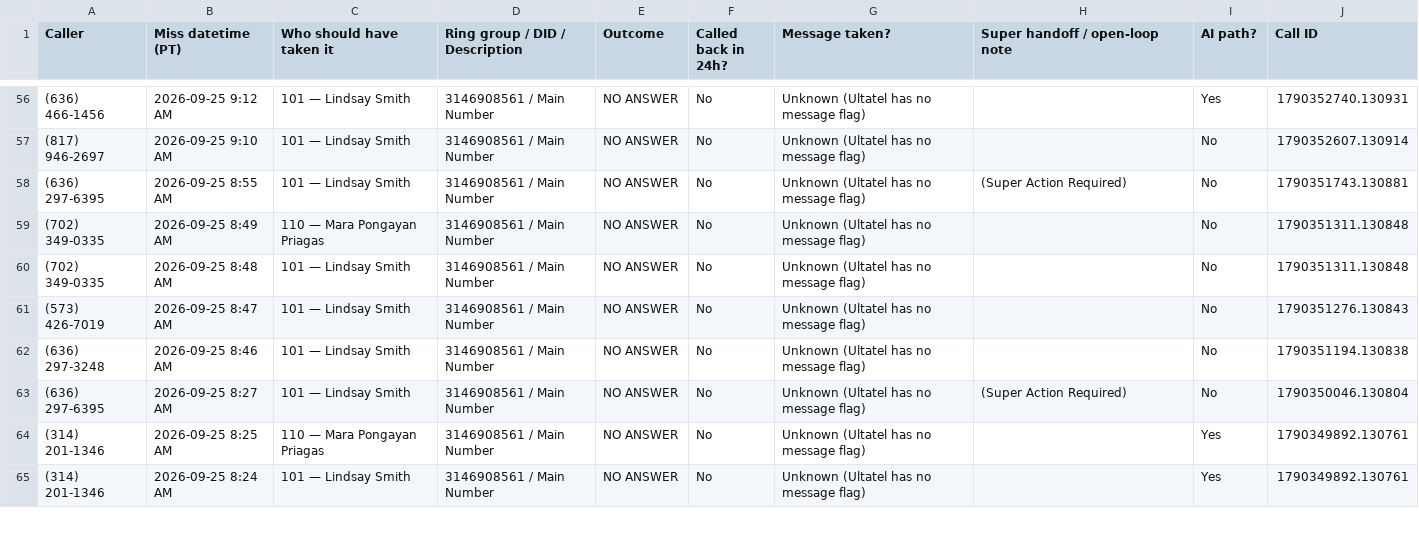
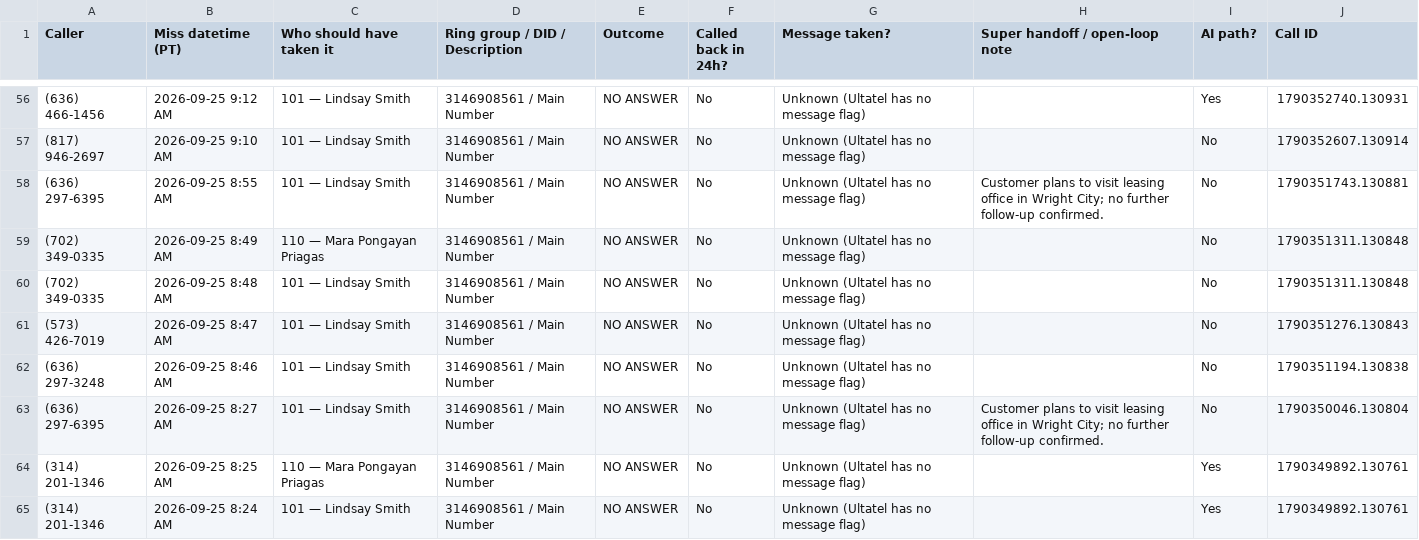
Before and after one commit to pollard22/Phone-dashboard, a CSV file: public/data/Missed_ownership_A_no_callback.csv, drawn as a sheet; only a part is shown, gaps mark what is left out.

```diff
--- a/public/data/Missed_ownership_A_no_callback.csv
+++ b/public/data/Missed_ownership_A_no_callback.csv
@@ -57,3 +57,3 @@ Caller,Miss datetime (PT),Who should have taken it,Ring group / DID / Descriptio
 (817) 946-2697,2026-09-25 9:10 AM,101 — Lindsay Smith,3146908561 / Main Number,NO ANSWER,No,Unknown (Ultatel has no message flag),,No,1790352607.130914
-(636) 297-6395,2026-09-25 8:55 AM,101 — Lindsay Smith,3146908561 / Main Number,NO ANSWER,No,Unknown (Ultatel has no message flag),(Super Action Required),No,1790351743.130881
+(636) 297-6395,2026-09-25 8:55 AM,101 — Lindsay Smith,3146908561 / Main Number,NO ANSWER,No,Unknown (Ultatel has no message flag),Customer plans to visit leasing office in Wright City; no further follow-up confirmed.,No,1790351743.130881
 (702) 349-0335,2026-09-25 8:49 AM,110 — Mara Pongayan Priagas,3146908561 / Main Number,NO ANSWER,No,Unknown (Ultatel has no message flag),,No,1790351311.130848
@@ -62,3 +62,3 @@ Caller,Miss datetime (PT),Who should have taken it,Ring group / DID / Descriptio
 (636) 297-3248,2026-09-25 8:46 AM,101 — Lindsay Smith,3146908561 / Main Number,NO ANSWER,No,Unknown (Ultatel has no message flag),,No,1790351194.130838
-(636) 297-6395,2026-09-25 8:27 AM,101 — Lindsay Smith,3146908561 / Main Number,NO ANSWER,No,Unknown (Ultatel has no message flag),(Super Action Required),No,1790350046.130804
+(636) 297-6395,2026-09-25 8:27 AM,101 — Lindsay Smith,3146908561 / Main Number,NO ANSWER,No,Unknown (Ultatel has no message flag),Customer plans to visit leasing office in Wright City; no further follow-up confirmed.,No,1790350046.130804
 (314) 201-1346,2026-09-25 8:25 AM,110 — Mara Pongayan Priagas,3146908561 / Main Number,NO ANSWER,No,Unknown (Ultatel has no message flag),,Yes,1790349892.130761
```
Also changed, not shown: public/data/callback_hygiene_ultatel.csv, public/data/open_loops_super.csv.
